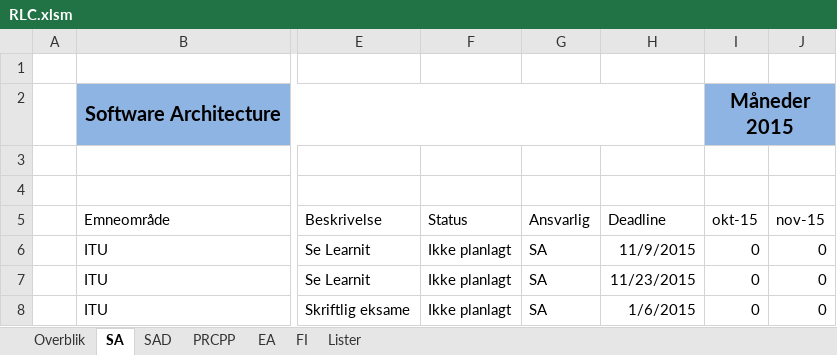
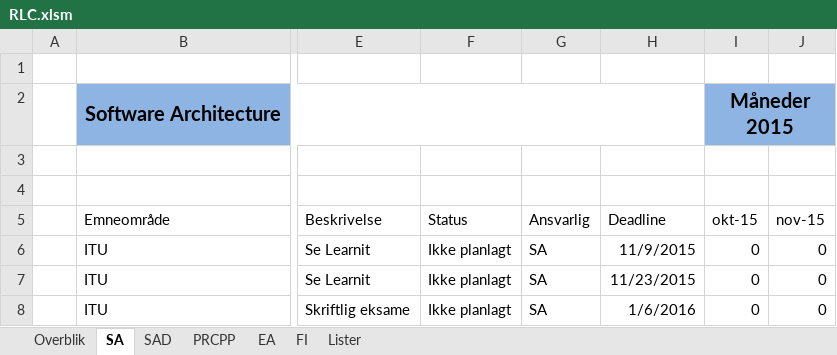
Before and after one commit to Ananochi/root, an Excel workbook: RLC.xlsm, sheet SA, drawn as a sheet; only a part is shown, gaps mark what is left out; values as stored, in another font and other column widths than the file's, no borders; table styles not drawn; the diff names each change by its address in the sheet, - before the commit and + after, or states it on an @@ line.

Commit message:
minor updates

```diff
--- a/RLC.xlsm (sheet SA)
+++ b/RLC.xlsm (sheet SA)
-H8 (Deadline): 1/6/2015
+H8 (Deadline): 1/6/2016
```
Also changed, not shown: sheet Overblik, charts or pictures.
